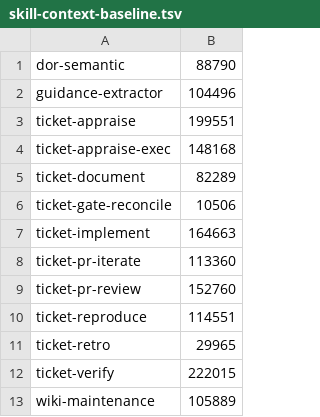
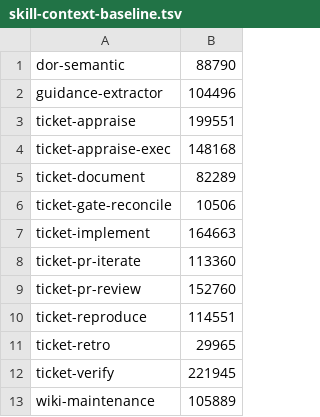
Before and after one commit to rogueprocess13/claude-plugins, a TSV file: scripts/skill-context-baseline.tsv, drawn as a sheet.

Commit message:
chore: lower ticket-verify skill size baseline

```diff
--- a/scripts/skill-context-baseline.tsv
+++ b/scripts/skill-context-baseline.tsv
@@ -11,3 +11,3 @@ ticket-reproduce	114551
 ticket-retro	29965
-ticket-verify	222015
+ticket-verify	221945
 wiki-maintenance	105889
```
Also changed, not shown: scripts/skill-size-baseline.tsv.
